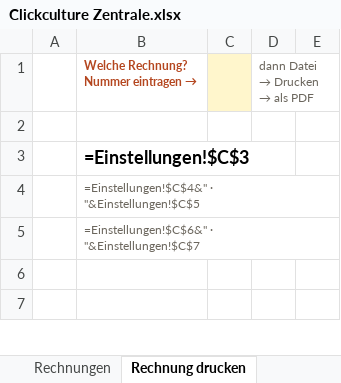
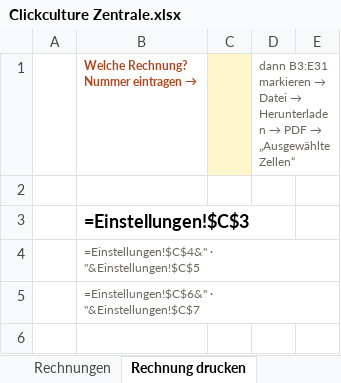
Before and after one commit to raphaelgeil652-lab/business, an Excel workbook: zentrale/Clickculture Zentrale.xlsx, sheet Rechnung drucken, drawn as a sheet; only a part is shown; the shorter side is filled out with more unchanged rows; values as stored, in another font and other column widths than the file's, no borders; formulas without a stored value are shown as written; the diff names each change by its address in the sheet, - before the commit and + after, or states it on an @@ line.

```diff
--- a/zentrale/Clickculture Zentrale.xlsx (sheet Rechnung drucken)
+++ b/zentrale/Clickculture Zentrale.xlsx (sheet Rechnung drucken)
@@ D1: dann Datei → Drucken → als PDF → dann B3:E31 markieren → Datei → Herunterladen → PDF → „Ausgewählte Zellen“ @@
```
Also changed, not shown: 4 other files.
